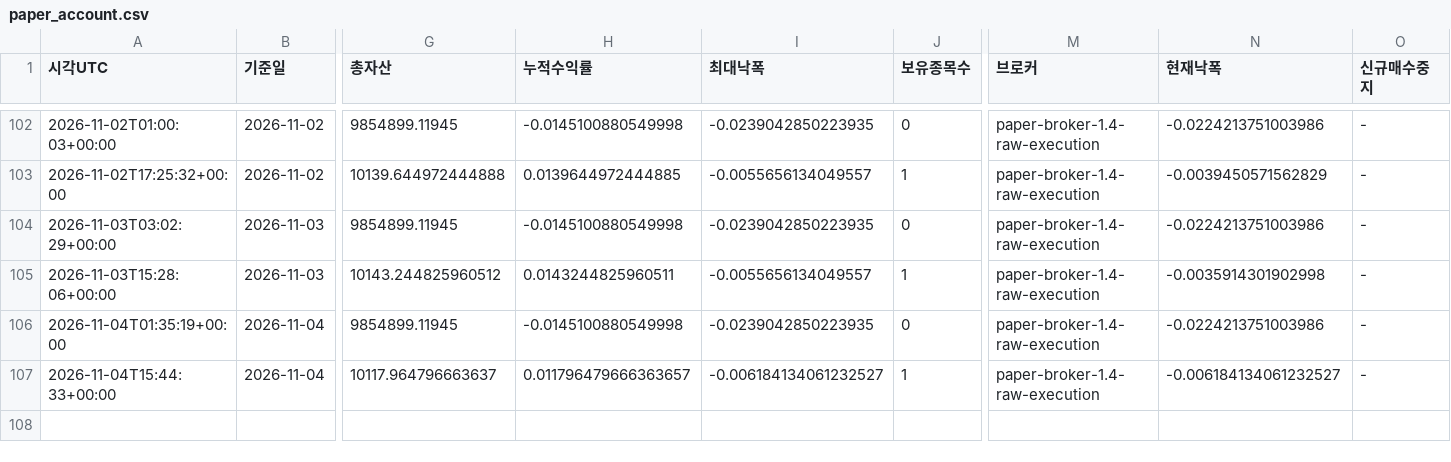
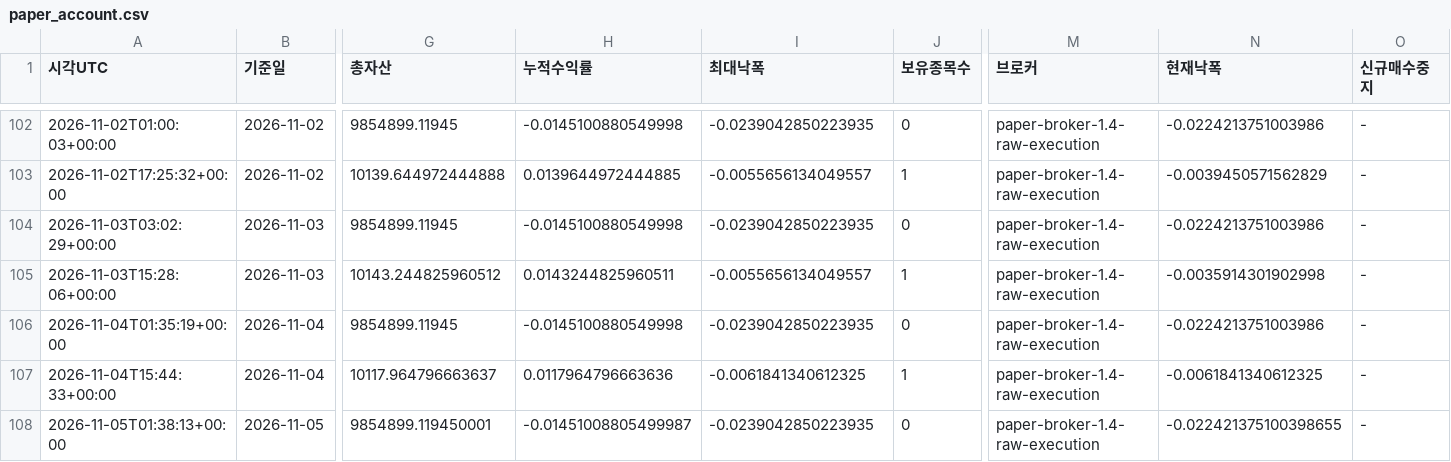
Before and after one commit to dg4200355-arch/apex-ai-trading-bot, a CSV file: reports/paper_account.csv, drawn as a sheet; only a part is shown, gaps mark what is left out; rows hold the shown columns only; the diff names each change by its address in the sheet, - before the commit and + after, or states it on an @@ line.

```diff
--- a/reports/paper_account.csv
+++ b/reports/paper_account.csv
-H107 (누적수익률): 0.011796479666363657
+H107 (누적수익률): 0.0117964796663636
-I107 (최대낙폭): -0.006184134061232527
+I107 (최대낙폭): -0.0061841340612325
-N107 (현재낙폭): -0.006184134061232527
+N107 (현재낙폭): -0.0061841340612325
+row 108: 2026-11-05T01:38:13+00:00 | 2026-11-05 | 9854899.119450001 | -0.01451008805499987 | -0.0239042850223935 | 0 | paper-broker-1.4-raw-execution | -0.022421375100398655 | -
```
Also changed, not shown: reports/latest_confirmation.csv, reports/latest_validation.csv, 12 other files.
